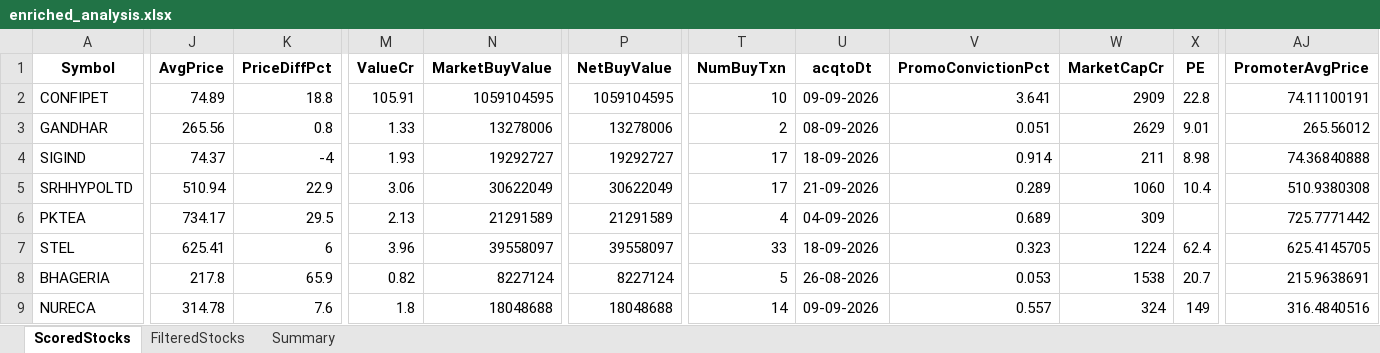
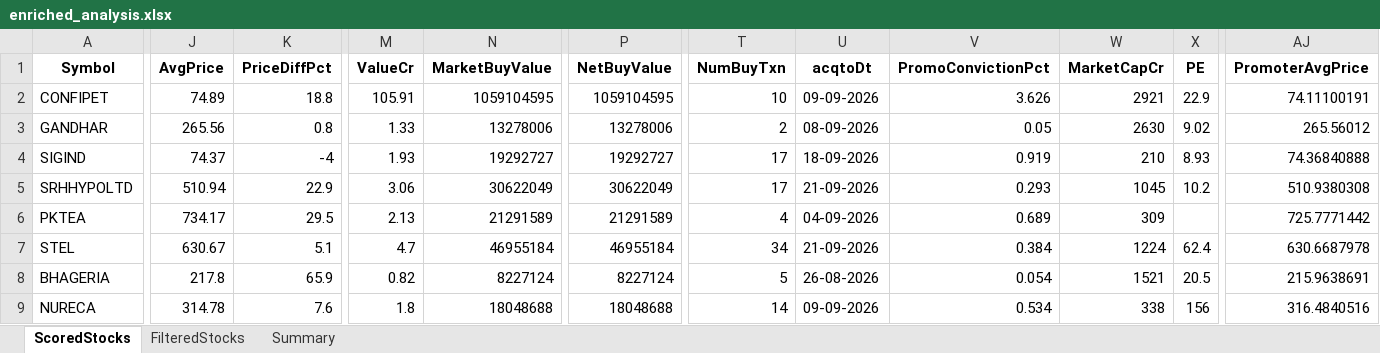
Before and after one commit to rajeshbedse/rbedse, an Excel workbook: output/2026-09-22/enriched_analysis.xlsx, sheet ScoredStocks, drawn as a sheet; only a part is shown, gaps mark what is left out; values as stored, in another font and other column widths than the file's, no borders; the diff covers the shown part only; the diff names each change by its address in the sheet, - before the commit and + after, or states it on an @@ line.

```diff
--- a/output/2026-09-22/enriched_analysis.xlsx (sheet ScoredStocks)
+++ b/output/2026-09-22/enriched_analysis.xlsx (sheet ScoredStocks)
-V2 (PromoConvictionPct): 3.641
+V2 (PromoConvictionPct): 3.626
-W2 (MarketCapCr): 2909
+W2 (MarketCapCr): 2921
-X2 (PE): 22.8
+X2 (PE): 22.9
-V3 (PromoConvictionPct): 0.051
+V3 (PromoConvictionPct): 0.05
-W3 (MarketCapCr): 2629
+W3 (MarketCapCr): 2630
-X3 (PE): 9.01
+X3 (PE): 9.02
-V4 (PromoConvictionPct): 0.914
+V4 (PromoConvictionPct): 0.919
-W4 (MarketCapCr): 211
+W4 (MarketCapCr): 210
-X4 (PE): 8.98
+X4 (PE): 8.93
-V5 (PromoConvictionPct): 0.289
+V5 (PromoConvictionPct): 0.293
-W5 (MarketCapCr): 1060
+W5 (MarketCapCr): 1045
-X5 (PE): 10.4
+X5 (PE): 10.2
-J7 (AvgPrice): 625.41
+J7 (AvgPrice): 630.67
-K7 (PriceDiffPct): 6
+K7 (PriceDiffPct): 5.1
-M7 (ValueCr): 3.96
+M7 (ValueCr): 4.7
-N7 (MarketBuyValue): 39558097
+N7 (MarketBuyValue): 46955184
-P7 (NetBuyValue): 39558097
+P7 (NetBuyValue): 46955184
-T7 (NumBuyTxn): 33
+T7 (NumBuyTxn): 34
-U7 (acqtoDt): 18-09-2026
+U7 (acqtoDt): 21-09-2026
-V7 (PromoConvictionPct): 0.323
+V7 (PromoConvictionPct): 0.384
-AJ7 (PromoterAvgPrice): 625.4145705
+AJ7 (PromoterAvgPrice): 630.6687978
-V8 (PromoConvictionPct): 0.053
+V8 (PromoConvictionPct): 0.054
-W8 (MarketCapCr): 1538
+W8 (MarketCapCr): 1521
-X8 (PE): 20.7
+X8 (PE): 20.5
-V9 (PromoConvictionPct): 0.557
+V9 (PromoConvictionPct): 0.534
-W9 (MarketCapCr): 324
+W9 (MarketCapCr): 338
-X9 (PE): 149
+X9 (PE): 156
```
Also changed, not shown: 105 edited cells elsewhere in this sheet, sheet FilteredStocks, 9 other files.
